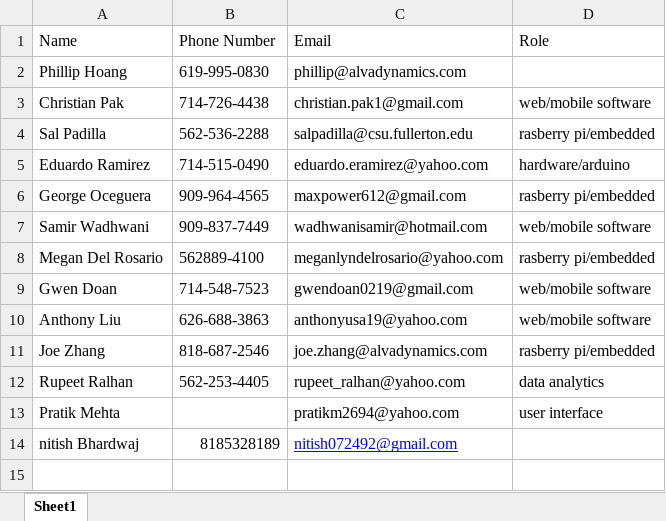
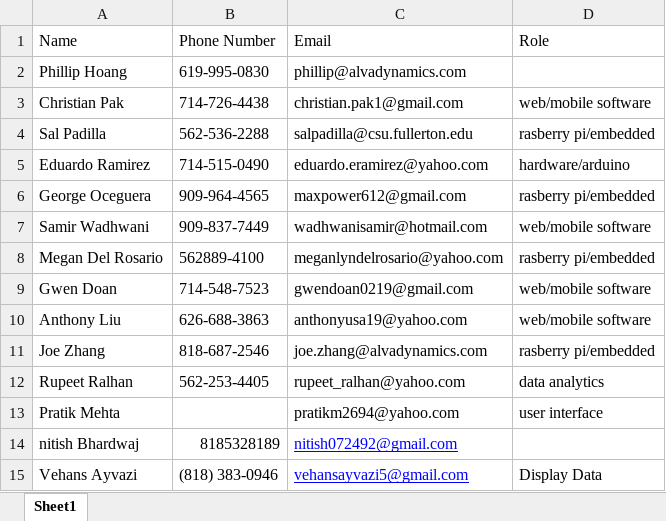
Before and after one commit to variable229/medvoice, an Excel workbook: contacts.xlsx, sheet Sheet1, drawn as a sheet; values as stored, in another font and other column widths than the file's, no borders; the diff names each change by its address in the sheet, - before the commit and + after, or states it on an @@ line.

```diff
--- a/contacts.xlsx (sheet Sheet1)
+++ b/contacts.xlsx (sheet Sheet1)
+row 15: Vehans Ayvazi | (818) 383-0946 | vehansayvazi5@gmail.com | Display Data
```
Also changed, not shown: 1 other file.
